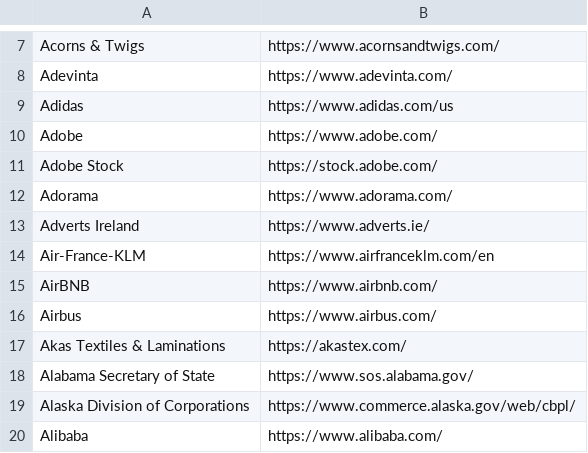
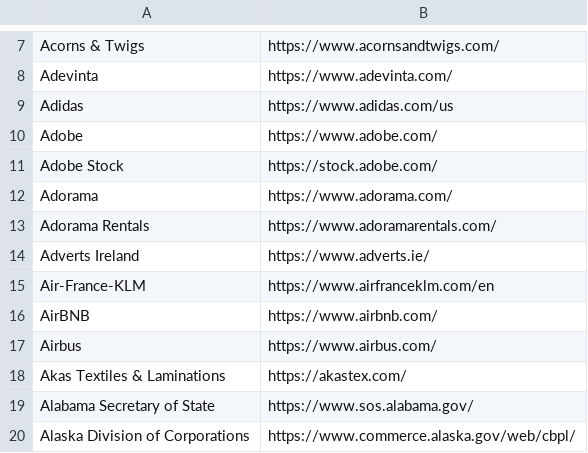
Before and after one commit to WobblyFish/WobblyFish.github.io, a CSV file: my_browser/allow_search.csv, drawn as a sheet; only a part is shown, gaps mark what is left out; the shorter side is filled out with more unchanged rows.

Commit message:
Update allow_search.csv

```diff
--- a/my_browser/allow_search.csv
+++ b/my_browser/allow_search.csv
@@ -12,2 +12,3 @@
 "Adorama","https://www.adorama.com/"
+"Adorama Rentals","https://www.adoramarentals.com/"
 "Adverts Ireland","https://www.adverts.ie/"
```
